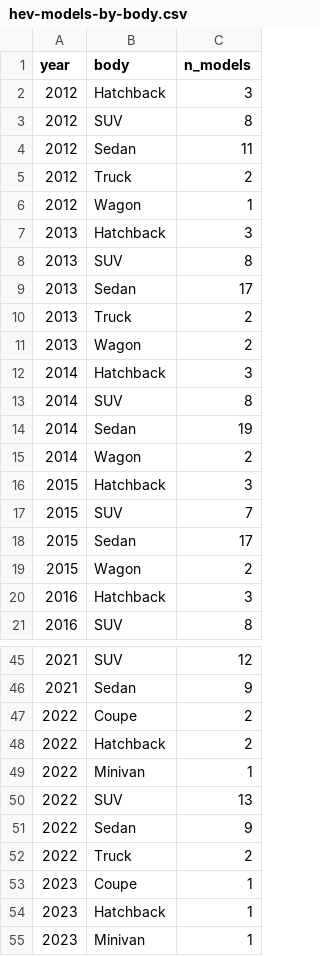
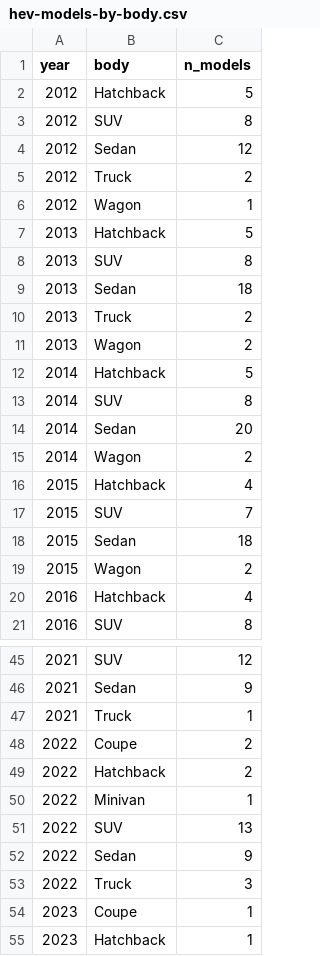
Before and after one commit to UTEL-UIUC/hybrid-premiums, a CSV file: data/hev-models-by-body.csv, drawn as a sheet; only a part is shown, gaps mark what is left out; the shorter side is filled out with more unchanged rows; the diff covers the shown part only.

```diff
--- a/data/hev-models-by-body.csv
+++ b/data/hev-models-by-body.csv
@@ -1,21 +1,21 @@
 "year","body","n_models"
-2012,"Hatchback",3
+2012,"Hatchback",5
 2012,"SUV",8
-2012,"Sedan",11
+2012,"Sedan",12
 2012,"Truck",2
 2012,"Wagon",1
-2013,"Hatchback",3
+2013,"Hatchback",5
 2013,"SUV",8
-2013,"Sedan",17
+2013,"Sedan",18
 2013,"Truck",2
 2013,"Wagon",2
-2014,"Hatchback",3
+2014,"Hatchback",5
 2014,"SUV",8
-2014,"Sedan",19
+2014,"Sedan",20
 2014,"Wagon",2
-2015,"Hatchback",3
+2015,"Hatchback",4
 2015,"SUV",7
-2015,"Sedan",17
+2015,"Sedan",18
 2015,"Wagon",2
-2016,"Hatchback",3
+2016,"Hatchback",4
 2016,"SUV",8
@@ -46,2 +46,3 @@
 2021,"Sedan",9
+2021,"Truck",1
 2022,"Coupe",2
@@ -51,3 +52,3 @@
 2022,"Sedan",9
-2022,"Truck",2
+2022,"Truck",3
 2023,"Coupe",1
```
Also changed, not shown: 4 edited cells elsewhere in this file, data/curb-weight-corrections.csv, 13 other files.
